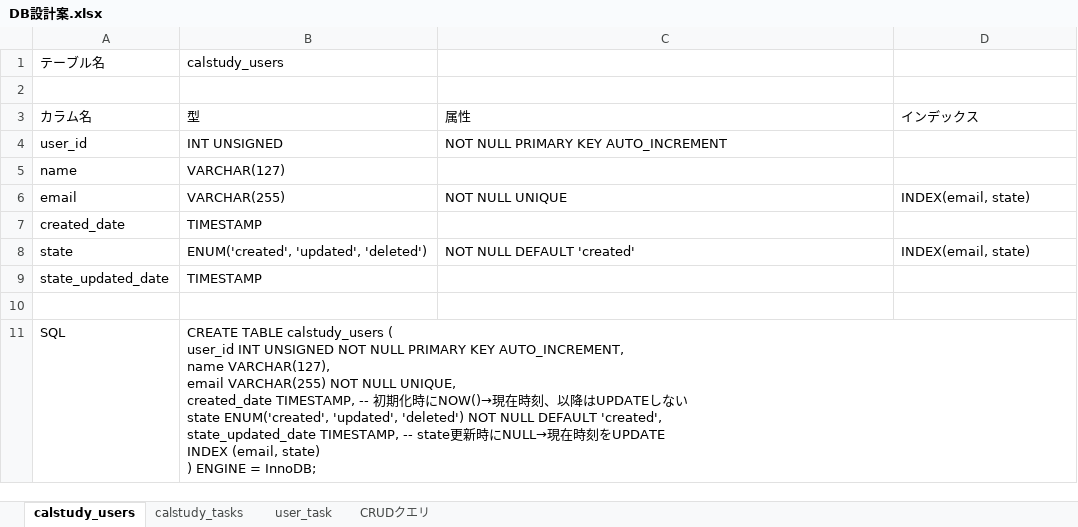
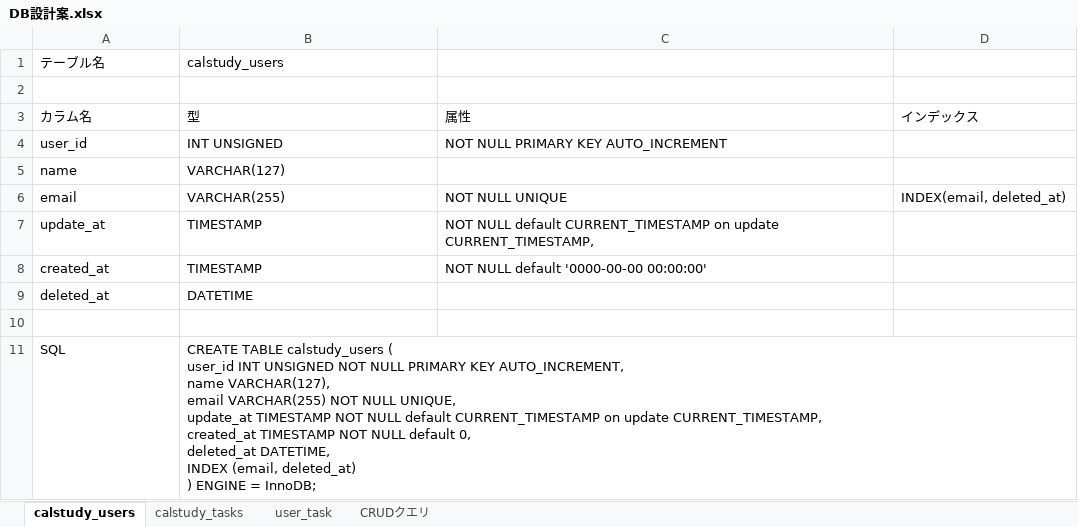
Before and after one commit to 2k0ri/calstudy, an Excel workbook: DB設計案.xlsx, sheet calstudy_users, drawn as a sheet; values as stored, in another font and other column widths than the file's, no borders; removed rows and columns are numbered as before the commit, all else as after; ↵ is a line break in a cell; the diff names each change by its address in the sheet, - before the commit and + after, or states it on an @@ line.

```diff
--- a/DB設計案.xlsx (sheet calstudy_users)
+++ b/DB設計案.xlsx (sheet calstudy_users)
-D6: INDEX(email, state)
+D6: INDEX(email, deleted_at)
+row 7: update_at | TIMESTAMP | NOT NULL default CURRENT_TIMESTAMP on update CURRENT_TIMESTAMP,
-A8 (テーブル名): created_date
+A8 (テーブル名): created_at
-C8: (empty)
+C8: NOT NULL default '0000-00-00 00:00:00'
-row 8: state | ENUM('created', 'updated', 'deleted') | NOT NULL DEFAULT 'created' | INDEX(email, state)
-row 9: state_updated_date | TIMESTAMP
+row 9: deleted_at | DATETIME
-B11 (calstudy_users): …NULL UNIQUE, ↵ created_date TIMESTAMP, -- 初期化時にNOW()→現在時刻、以降はUPDATEしない ↵ state ENUM('created', 'updated', 'deleted') NOT NULL DEFAULT 'created', ↵ state_updated_date TIMESTAMP, -- state更新時にNULL→現在時刻をUPDATE ↵ INDEX (email, state) ↵ ) ENGINE…
+B11 (calstudy_users): …NULL UNIQUE, ↵ update_at TIMESTAMP NOT NULL default CURRENT_TIMESTAMP on update CURRENT_TIMESTAMP, ↵ created_at TIMESTAMP NOT NULL default 0, ↵ deleted_at DATETIME, ↵ INDEX (email, deleted_at) ↵ ) ENGINE…
```
Also changed, not shown: sheet calstudy_tasks, sheet user_task, sheet CRUDクエリ, 2 other files.
